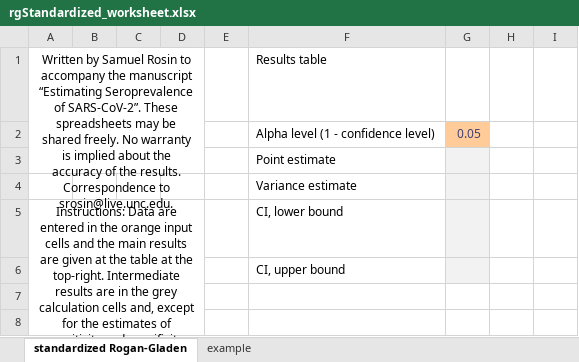
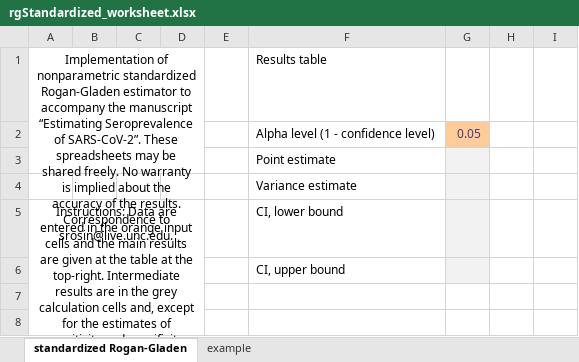
Before and after one commit to samrosin/rgStandardized_ms, an Excel workbook: rgStandardized_worksheet.xlsx, sheet standardized Rogan-Gladen, drawn as a sheet; only a part is shown; values as stored, in another font and other column widths than the file's, no borders; charts and pictures not drawn; the diff names each change by its address in the sheet, - before the commit and + after, or states it on an @@ line.

Commit message:
update description

```diff
--- a/rgStandardized_worksheet.xlsx (sheet standardized Rogan-Gladen)
+++ b/rgStandardized_worksheet.xlsx (sheet standardized Rogan-Gladen)
-A1: Written by Samuel Rosin to accompany…
+A1: Implementation of nonparametric standardized Rogan-Gladen estimator to accompany…
```
Also changed, not shown: sheet example.
